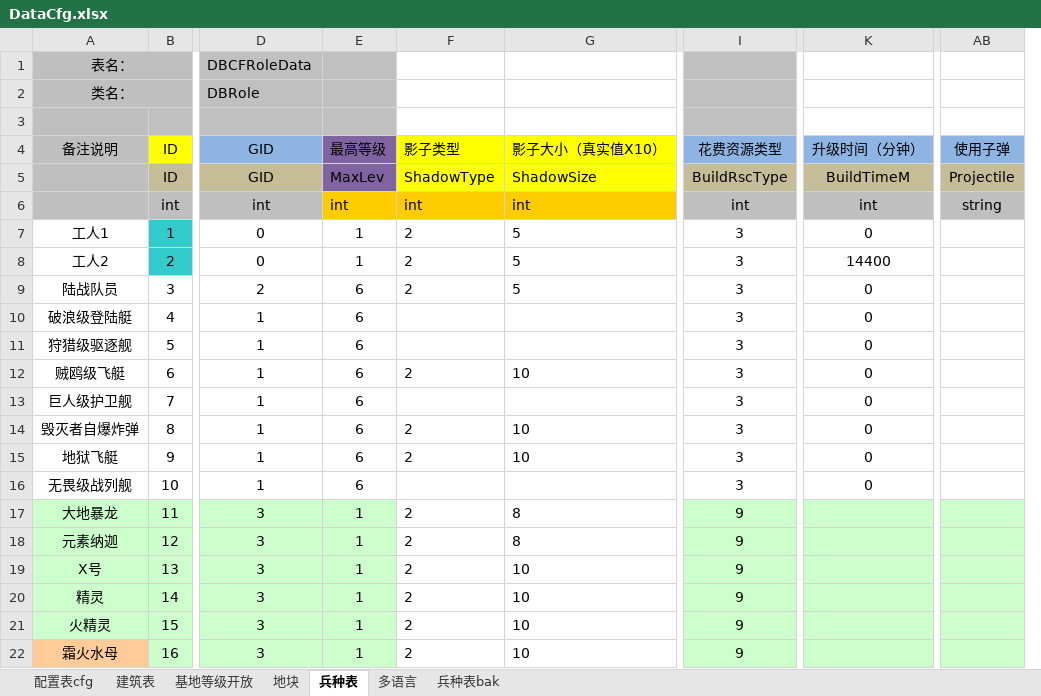
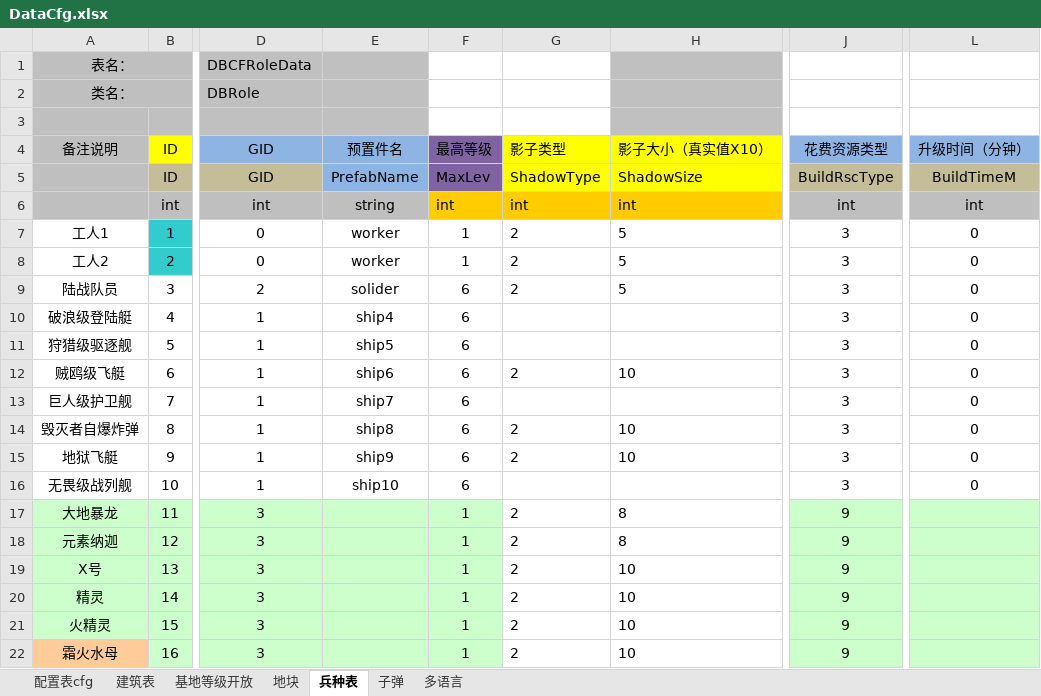
Before and after one commit to atom-chen/Islands-World, an Excel workbook: Assets/island/DBCfg/DataCfg.xlsx, sheet 兵种表, drawn as a sheet; only a part is shown, gaps mark what is left out; values as stored, in another font and other column widths than the file's, no borders; removed rows and columns are numbered as before the commit, all else as after; the diff names each change by its address in the sheet, - before the commit and + after, or states it on an @@ line.

Commit message:
finish prefab load logic

```diff
--- a/Assets/island/DBCfg/DataCfg.xlsx (sheet 兵种表)
+++ b/Assets/island/DBCfg/DataCfg.xlsx (sheet 兵种表)
-sheet tab: 兵种表bak
+sheet tab: 子弹
+column E (预置件名), rows 5-16: PrefabName | string | worker | worker | solider | ship4 | ship5 | ship6 | ship7 | ship8 | ship9 | ship10
-column AB (使用子弹), rows 5-6: Projectile | string
-F1:F3 fill: #C0C0C0
+F1:F3 fill: none
-H1:H3 fill: none
+H1:H3 fill: #C0C0C0
-J1:J3 fill: #C0C0C0
+J1:J3 fill: none
-L8 (升级时间（分钟）): 14400
+L8 (升级时间（分钟）): 0
```
Also changed, not shown: 40 other files.
